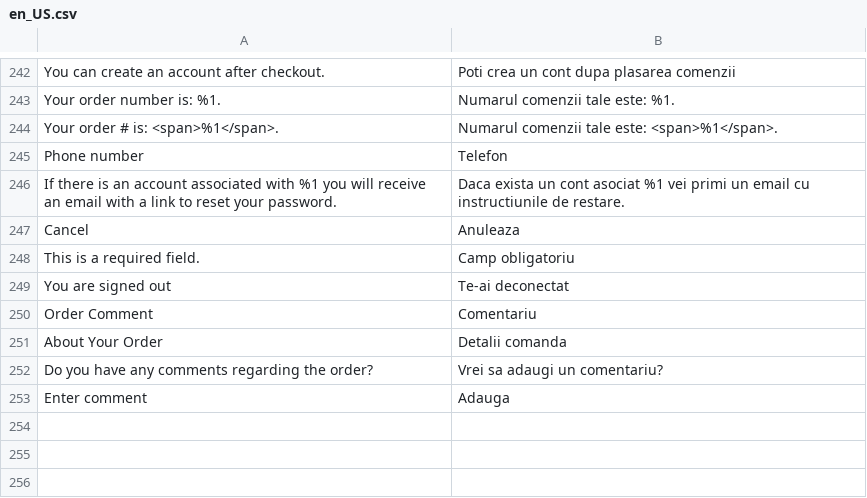
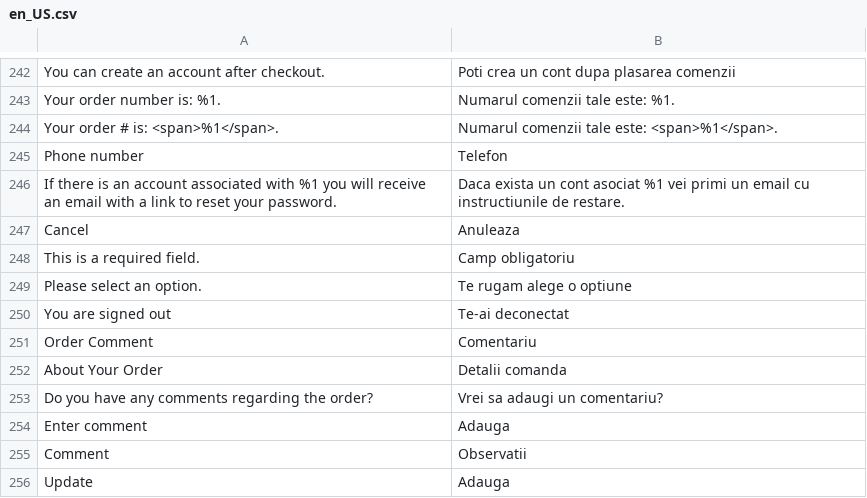
Before and after one commit to cataolt/pulcinella, a CSV file: app/code/TemplateMonster/ThemeOptions/i18n/en_US.csv, drawn as a sheet; only a part is shown, gaps mark what is left out; the diff names each change by its address in the sheet, - before the commit and + after, or states it on an @@ line.

```diff
--- a/app/code/TemplateMonster/ThemeOptions/i18n/en_US.csv
+++ b/app/code/TemplateMonster/ThemeOptions/i18n/en_US.csv
+row 249: Please select an option. | Te rugam alege o optiune
+row 255: Comment | Observatii
+row 256: Update | Adauga
```
Also changed, not shown: app/design/frontend/TemplateMonster/theme024/i18n/en_US.csv, 57 other files.
